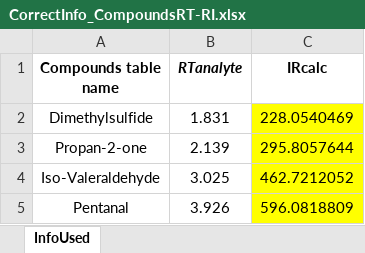
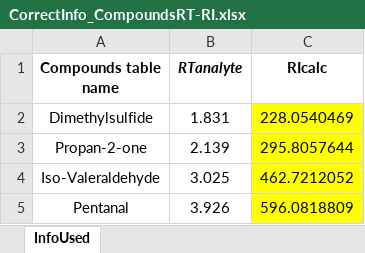
Before and after one commit to ceu-biolab/CEMS_project, an Excel workbook: src/main/resources/gcms_excels/CorrectInfo_CompoundsRT-RI.xlsx, sheet InfoUsed, drawn as a sheet; only a part is shown; values as stored, in another font and other column widths than the file's, no borders; the diff names each change by its address in the sheet, - before the commit and + after, or states it on an @@ line.

Commit message:
Correct functions

```diff
--- a/src/main/resources/gcms_excels/CorrectInfo_CompoundsRT-RI.xlsx (sheet InfoUsed)
+++ b/src/main/resources/gcms_excels/CorrectInfo_CompoundsRT-RI.xlsx (sheet InfoUsed)
-C1: IRcalc
+C1: RIcalc
```
Also changed, not shown: 6 other files.
